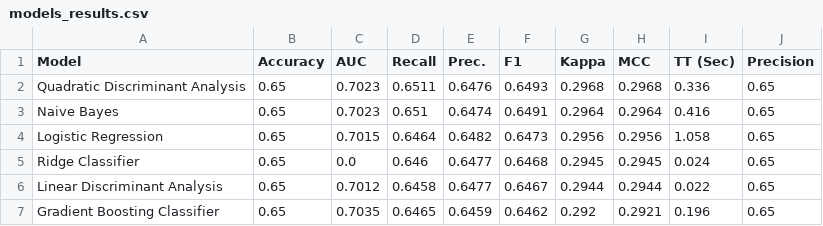
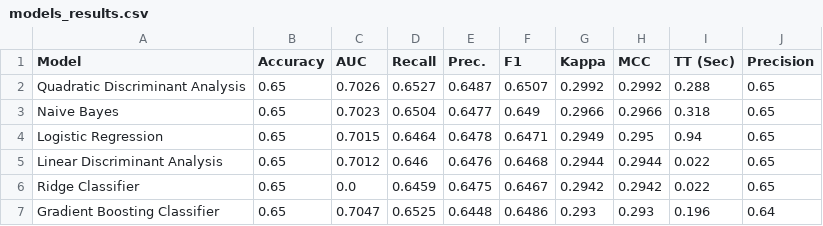
Before and after one commit to yannick-yf/foreshadwownba-dvc-ml-pipeline, a CSV file: data/processed/models_results.csv, drawn as a sheet; only a part is shown; the diff covers the shown part only.

```diff
--- a/data/processed/models_results.csv
+++ b/data/processed/models_results.csv
@@ -1,7 +1,7 @@
 Model,Accuracy,AUC,Recall,Prec.,F1,Kappa,MCC,TT (Sec),Precision
-Quadratic Discriminant Analysis,0.65,0.7023,0.6511,0.6476,0.6493,0.2968,0.2968,0.336,0.65
-Naive Bayes,0.65,0.7023,0.651,0.6474,0.6491,0.2964,0.2964,0.416,0.65
-Logistic Regression,0.65,0.7015,0.6464,0.6482,0.6473,0.2956,0.2956,1.058,0.65
-Ridge Classifier,0.65,0.0,0.646,0.6477,0.6468,0.2945,0.2945,0.024,0.65
-Linear Discriminant Analysis,0.65,0.7012,0.6458,0.6477,0.6467,0.2944,0.2944,0.022,0.65
-Gradient Boosting Classifier,0.65,0.7035,0.6465,0.6459,0.6462,0.292,0.2921,0.196,0.65
+Quadratic Discriminant Analysis,0.65,0.7026,0.6527,0.6487,0.6507,0.2992,0.2992,0.288,0.65
+Naive Bayes,0.65,0.7023,0.6504,0.6477,0.649,0.2966,0.2966,0.318,0.65
+Logistic Regression,0.65,0.7015,0.6464,0.6478,0.6471,0.2949,0.295,0.94,0.65
+Linear Discriminant Analysis,0.65,0.7012,0.646,0.6476,0.6468,0.2944,0.2944,0.022,0.65
+Ridge Classifier,0.65,0.0,0.6459,0.6475,0.6467,0.2942,0.2942,0.022,0.65
+Gradient Boosting Classifier,0.65,0.7047,0.6525,0.6448,0.6486,0.293,0.293,0.196,0.64
```
Also changed, not shown: 2 added rows, 2 removed rows and 48 edited cells elsewhere in this file, 7 other files.
